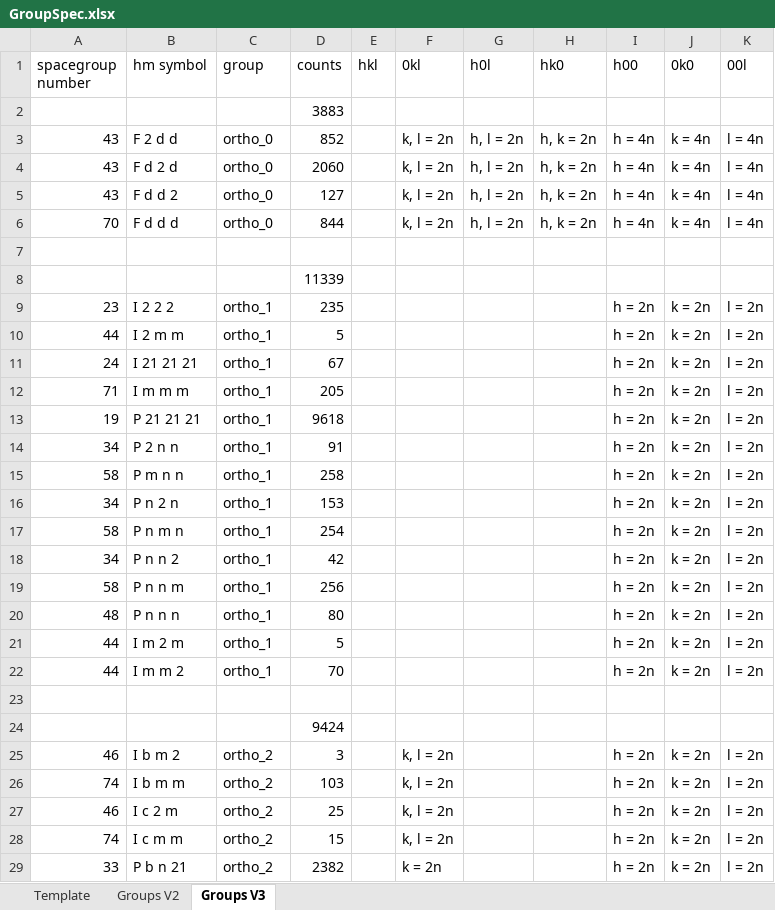
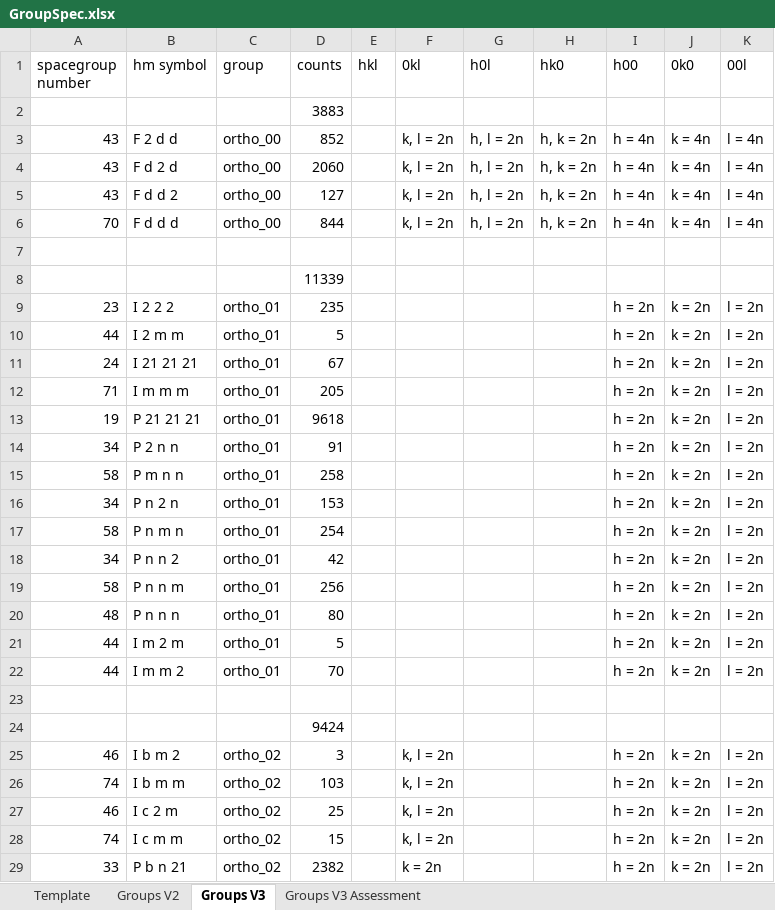
Before and after one commit to dwmoreau/MLI, an Excel workbook: data/GroupSpec.xlsx, sheet Groups V3, drawn as a sheet; only a part is shown; values as stored, in another font and other column widths than the file's, no borders; the diff covers the shown part only; the diff names each change by its address in the sheet, - before the commit and + after, or states it on an @@ line.

```diff
--- a/data/GroupSpec.xlsx (sheet Groups V3)
+++ b/data/GroupSpec.xlsx (sheet Groups V3)
+sheet tab: Groups V3 Assessment
-C3:C6 (group): ortho_0
+C3:C6 (group): ortho_00
-C9:C22 (group): ortho_1
+C9:C22 (group): ortho_01
-C25:C29 (group): ortho_2
+C25:C29 (group): ortho_02
```
Also changed, not shown: 93 edited cells elsewhere in this sheet, 6 other files.
